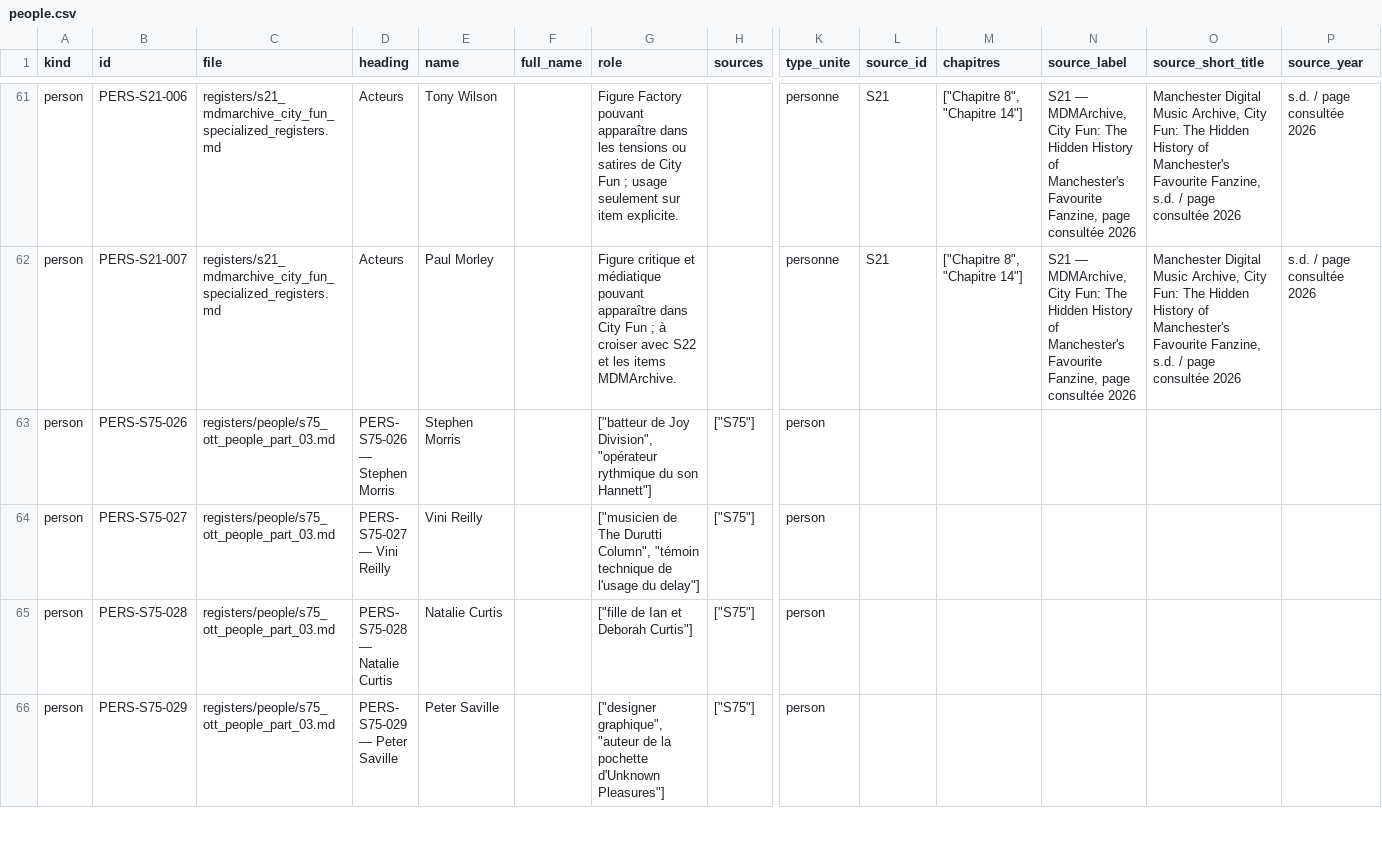
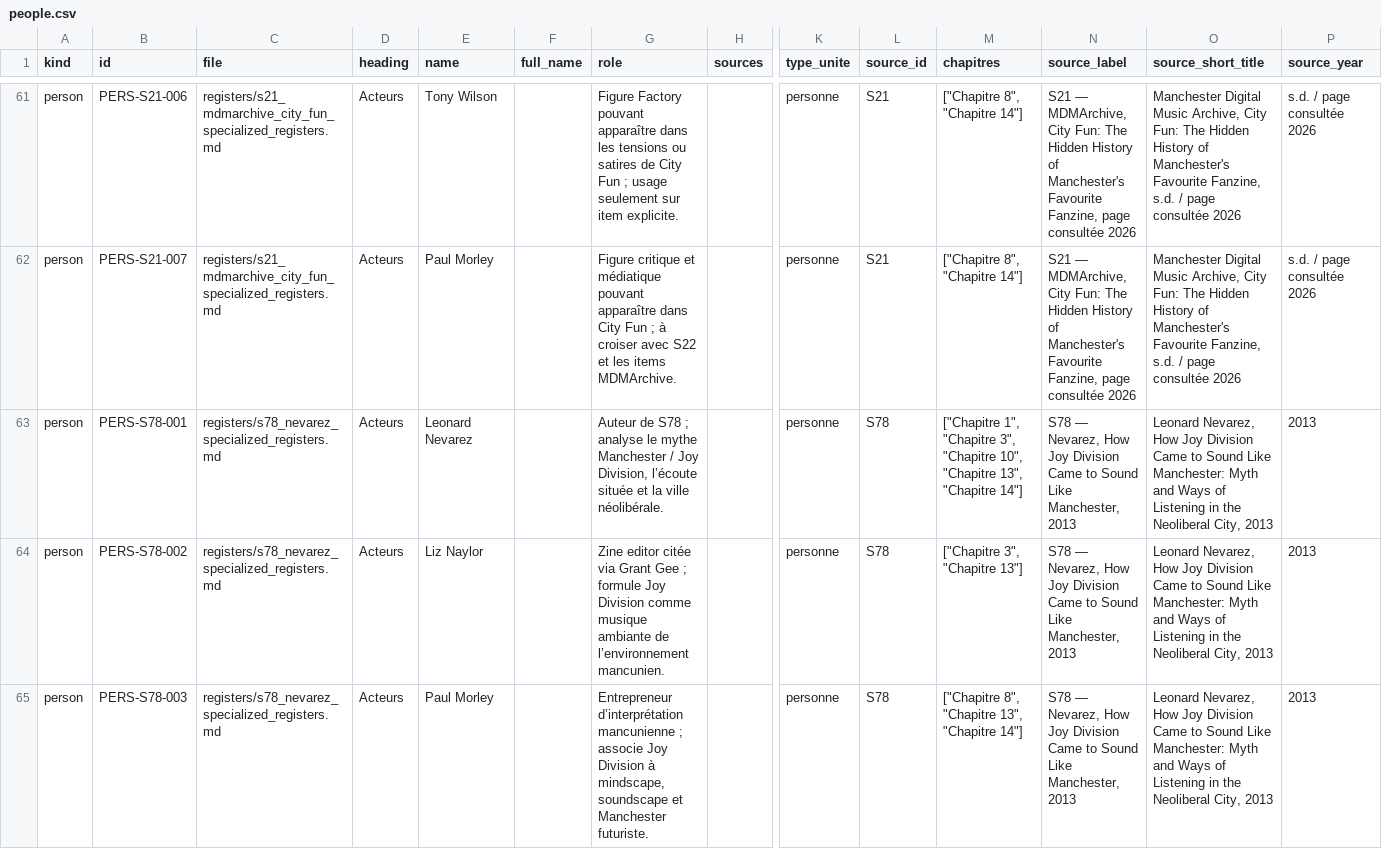
Before and after one commit to AdminQuest/joy-division-ai-writing-studio, a CSV file: exports/generated/people.csv, drawn as a sheet; only a part is shown, gaps mark what is left out; the shorter side is filled out with more unchanged rows; rows hold the shown columns only; the diff covers the shown part only; the diff names each change by its address in the sheet, - before the commit and + after, or states it on an @@ line.

Commit message:
Integrate S78 Nevarez Manchester myth atomization

```diff
--- a/exports/generated/people.csv
+++ b/exports/generated/people.csv
+row 63: person | PERS-S78-001 | registers/s78_nevarez_specialized_registers.md | Acteurs | Leonard Nevarez |  | Auteur de S78 ; analyse le mythe Manchester / Joy Division, l’écoute située et la ville néolibérale. |  | personne | S78 | ["Chapitre 1", "Chapitre 3", "Chapitre 10", "Chapitre 13", "Chapitre 14"] | S78 — Nevarez, How Joy Division Came to Sound Like Manchester, 2013 | Leonard Nevarez, How Joy Division Came to Sound Like Manchester: Myth and Ways of Listening in the Neoliberal City, 2013 | 2013
+row 64: person | PERS-S78-002 | registers/s78_nevarez_specialized_registers.md | Acteurs | Liz Naylor |  | Zine editor citée via Grant Gee ; formule Joy Division comme musique ambiante de l’environnement mancunien. |  | personne | S78 | ["Chapitre 3", "Chapitre 13"] | S78 — Nevarez, How Joy Division Came to Sound Like Manchester, 2013 | Leonard Nevarez, How Joy Division Came to Sound Like Manchester: Myth and Ways of Listening in the Neoliberal City, 2013 | 2013
+row 65: person | PERS-S78-003 | registers/s78_nevarez_specialized_registers.md | Acteurs | Paul Morley |  | Entrepreneur d’interprétation mancunienne ; associe Joy Division à mindscape, soundscape et Manchester futuriste. |  | personne | S78 | ["Chapitre 8", "Chapitre 13", "Chapitre 14"] | S78 — Nevarez, How Joy Division Came to Sound Like Manchester, 2013 | Leonard Nevarez, How Joy Division Came to Sound Like Manchester: Myth and Ways of Listening in the Neoliberal City, 2013 | 2013
```
Also changed, not shown: 7 added rows elsewhere in this file, exports/generated/metadata.csv, exports/generated/motifs.csv, 42 other files.
